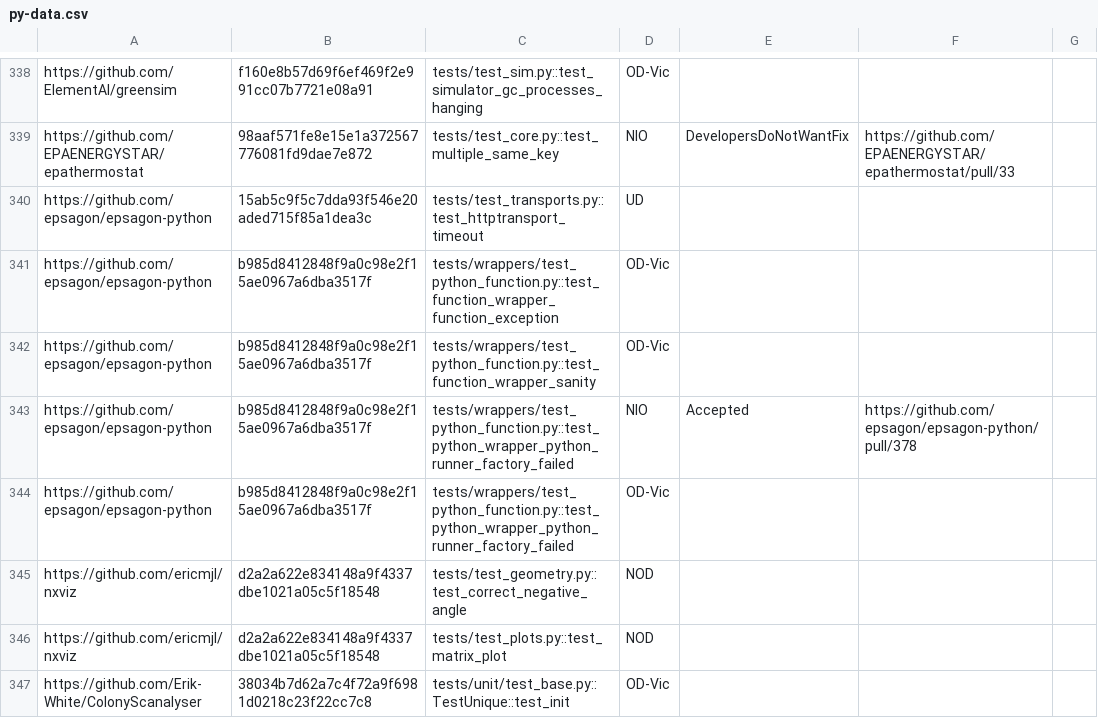
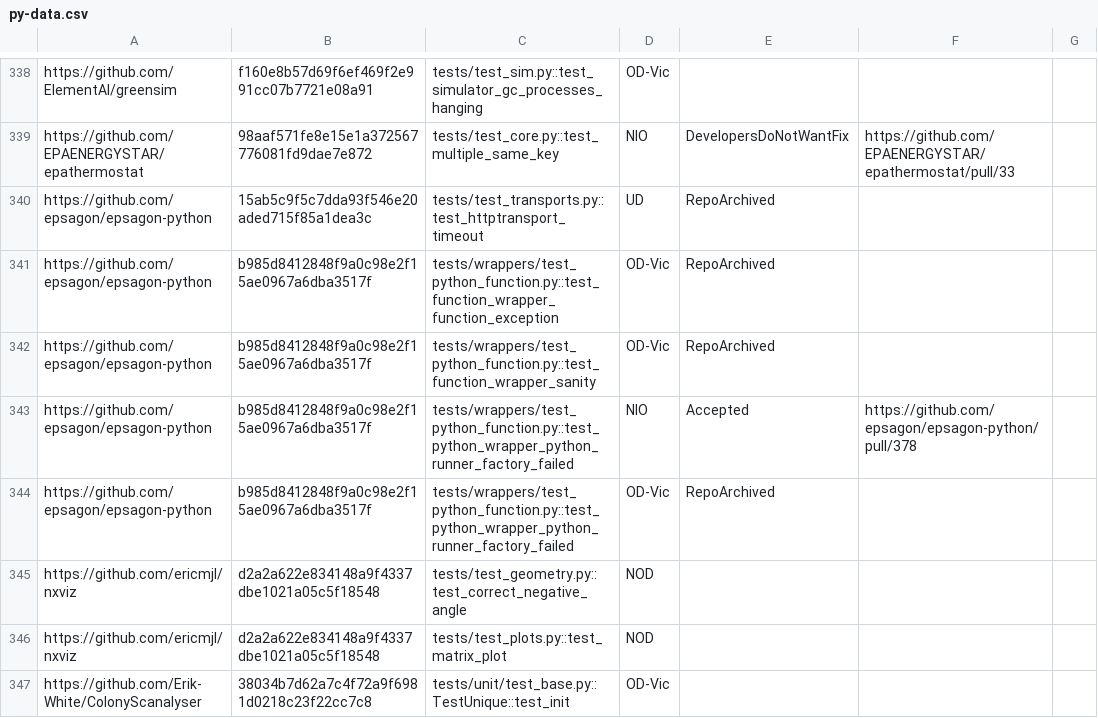
Before and after one commit to winglam/idoft-637, a CSV file: py-data.csv, drawn as a sheet; only a part is shown, gaps mark what is left out.

Commit message:
RepoArchived for 4 flaky tests

```diff
--- a/py-data.csv
+++ b/py-data.csv
@@ -339,7 +339,7 @@ https://github.com/ElementAI/greensim,f160e8b57d69f6ef469f2e991cc07b7721e08a91,t
 https://github.com/EPAENERGYSTAR/epathermostat,98aaf571fe8e15e1a372567776081fd9dae7e872,tests/test_core.py::test_multiple_same_key,NIO,DevelopersDoNotWantFix,https://github.com/EPAENERGYSTAR/epathermostat/pull/33,
-https://github.com/epsagon/epsagon-python,15ab5c9f5c7dda93f546e20aded715f85a1dea3c,tests/test_transports.py::test_httptransport_timeout,UD,,,
-https://github.com/epsagon/epsagon-python,b985d8412848f9a0c98e2f15ae0967a6dba3517f,tests/wrappers/test_python_function.py::test_function_wrapper_function_exception,OD-Vic,,,
-https://github.com/epsagon/epsagon-python,b985d8412848f9a0c98e2f15ae0967a6dba3517f,tests/wrappers/test_python_function.py::test_function_wrapper_sanity,OD-Vic,,,
+https://github.com/epsagon/epsagon-python,15ab5c9f5c7dda93f546e20aded715f85a1dea3c,tests/test_transports.py::test_httptransport_timeout,UD,RepoArchived,,
+https://github.com/epsagon/epsagon-python,b985d8412848f9a0c98e2f15ae0967a6dba3517f,tests/wrappers/test_python_function.py::test_function_wrapper_function_exception,OD-Vic,RepoArchived,,
+https://github.com/epsagon/epsagon-python,b985d8412848f9a0c98e2f15ae0967a6dba3517f,tests/wrappers/test_python_function.py::test_function_wrapper_sanity,OD-Vic,RepoArchived,,
 https://github.com/epsagon/epsagon-python,b985d8412848f9a0c98e2f15ae0967a6dba3517f,tests/wrappers/test_python_function.py::test_python_wrapper_python_runner_factory_failed,NIO,Accepted,https://github.com/epsagon/epsagon-python/pull/378,
-https://github.com/epsagon/epsagon-python,b985d8412848f9a0c98e2f15ae0967a6dba3517f,tests/wrappers/test_python_function.py::test_python_wrapper_python_runner_factory_failed,OD-Vic,,,
+https://github.com/epsagon/epsagon-python,b985d8412848f9a0c98e2f15ae0967a6dba3517f,tests/wrappers/test_python_function.py::test_python_wrapper_python_runner_factory_failed,OD-Vic,RepoArchived,,
 https://github.com/ericmjl/nxviz,d2a2a622e834148a9f4337dbe1021a05c5f18548,tests/test_geometry.py::test_correct_negative_angle,NOD,,,
```
